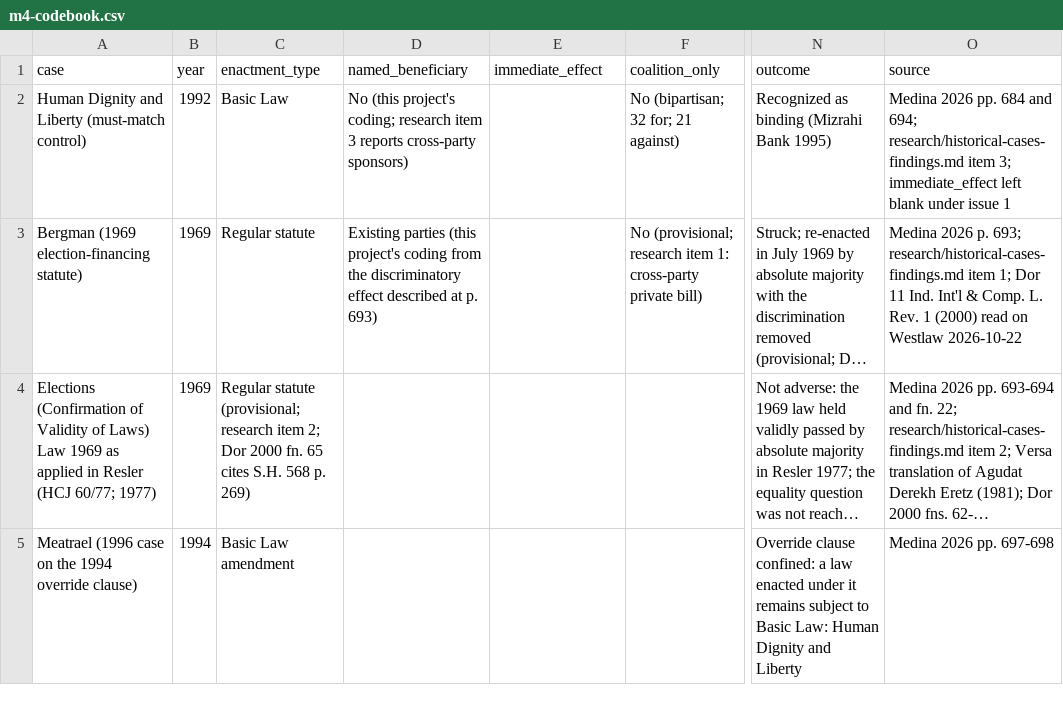
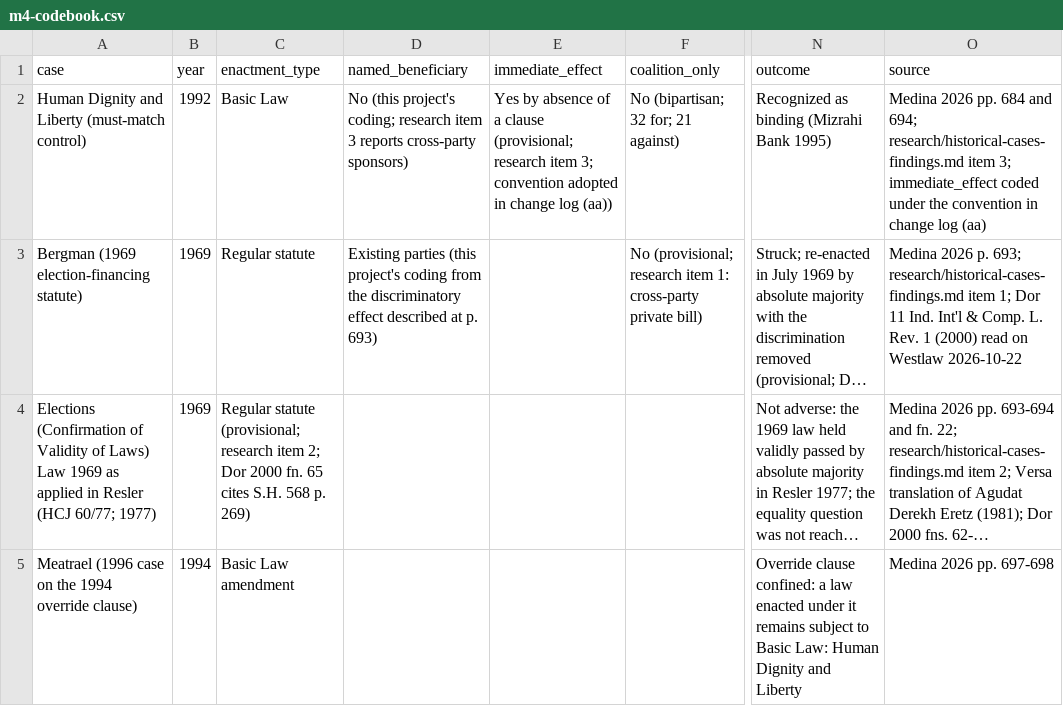
Before and after one commit to PeterJemley/israel-judicial-review-threat-model, a CSV file: codebook/m4-codebook.csv, drawn as a sheet; only a part is shown, gaps mark what is left out; long unchanged cells end in …; the diff covers the shown part only; the diff names each change by its address in the sheet, - before the commit and + after, or states it on an @@ line.

```diff
--- a/codebook/m4-codebook.csv
+++ b/codebook/m4-codebook.csv
-E2 (immediate_effect): (empty)
+E2 (immediate_effect): Yes by absence of a clause (provisional; research item 3; convention adopted in change log (aa))
-O2 (source): …3; immediate_effect left blank under issue 1
+O2 (source): …3; immediate_effect coded under the convention in change log (aa)
```
Also changed, not shown: 4 edited cells elsewhere in this file, 1 other file.
